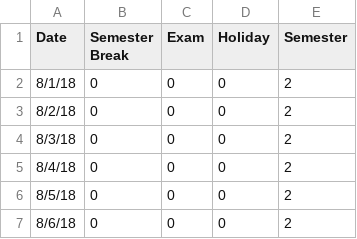
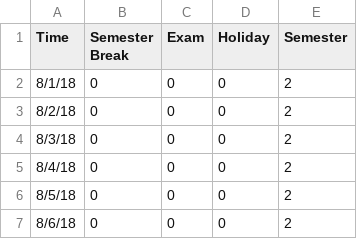
Before and after one commit to AtusaJ/Ticket-Project, a CSV file: EmailHyp1.csv, drawn as a sheet; only a part is shown.

Commit message:
Add files via upload

```diff
--- a/EmailHyp1.csv
+++ b/EmailHyp1.csv
@@ -1,2 +1,2 @@
-Date,Semester Break,Exam,Holiday,Semester
+Time,Semester Break,Exam,Holiday,Semester
 8/1/18,0,0,0,2
```
